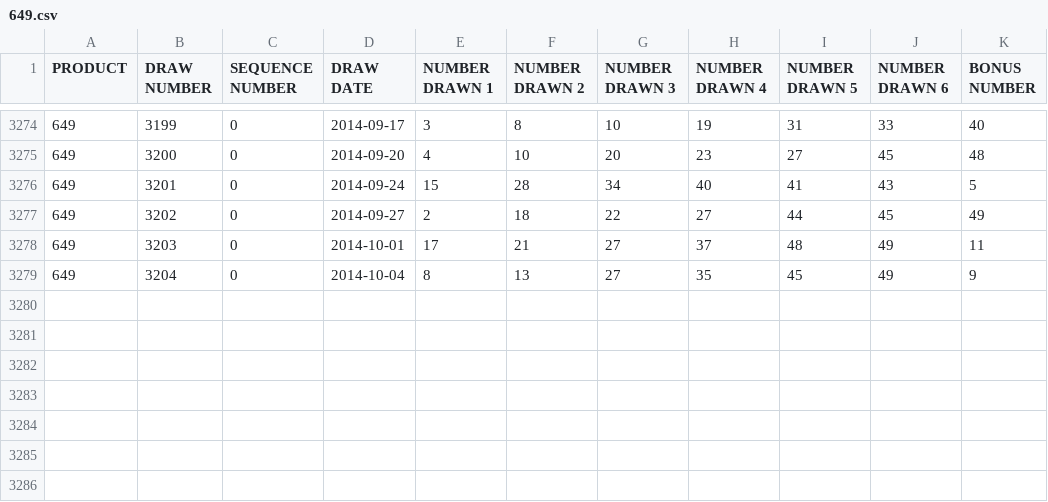
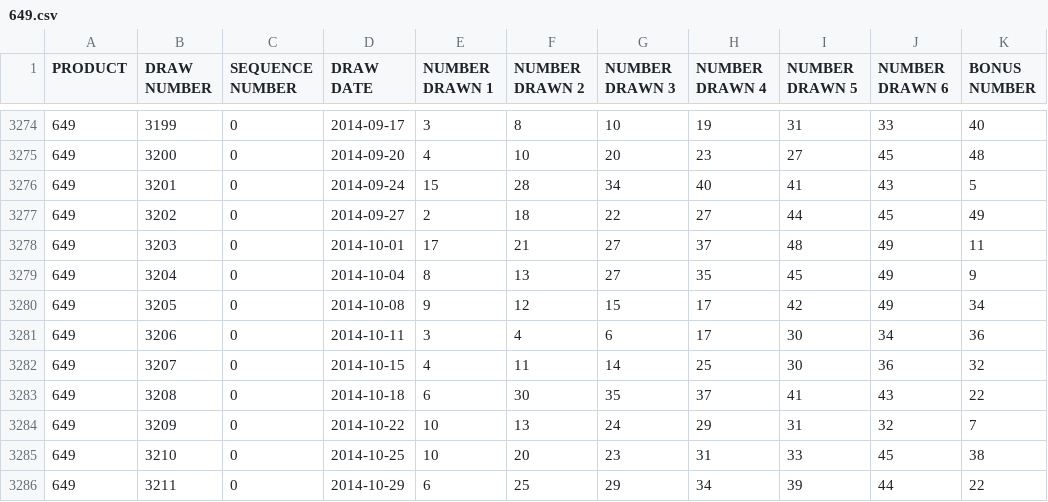
Before and after one commit to rtse/angular-d3-649, a CSV file: dist/app/resources/649.csv, drawn as a sheet; only a part is shown, gaps mark what is left out.

```diff
--- a/dist/app/resources/649.csv
+++ b/dist/app/resources/649.csv
@@ -3279 +3279,8 @@
 "649",3204,0,"2014-10-04",8,13,27,35,45,49,9
+"649",3205,0,"2014-10-08",9,12,15,17,42,49,34
+"649",3206,0,"2014-10-11",3,4,6,17,30,34,36
+"649",3207,0,"2014-10-15",4,11,14,25,30,36,32
+"649",3208,0,"2014-10-18",6,30,35,37,41,43,22
+"649",3209,0,"2014-10-22",10,13,24,29,31,32,7
+"649",3210,0,"2014-10-25",10,20,23,31,33,45,38
+"649",3211,0,"2014-10-29",6,25,29,34,39,44,22
```
Also changed, not shown: src/resources/649.csv.
